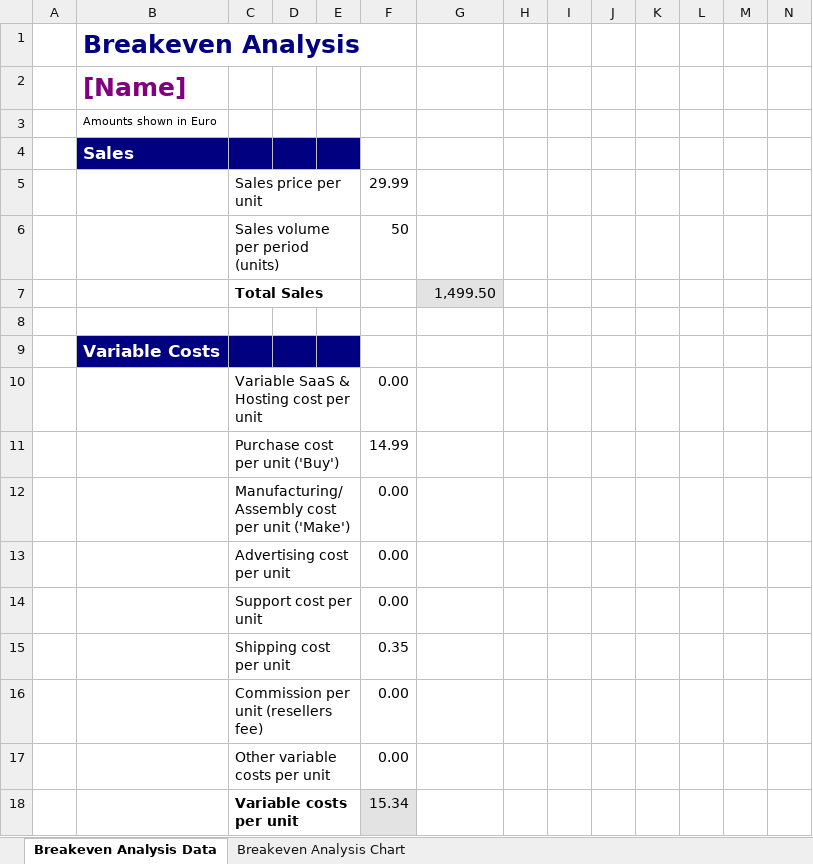
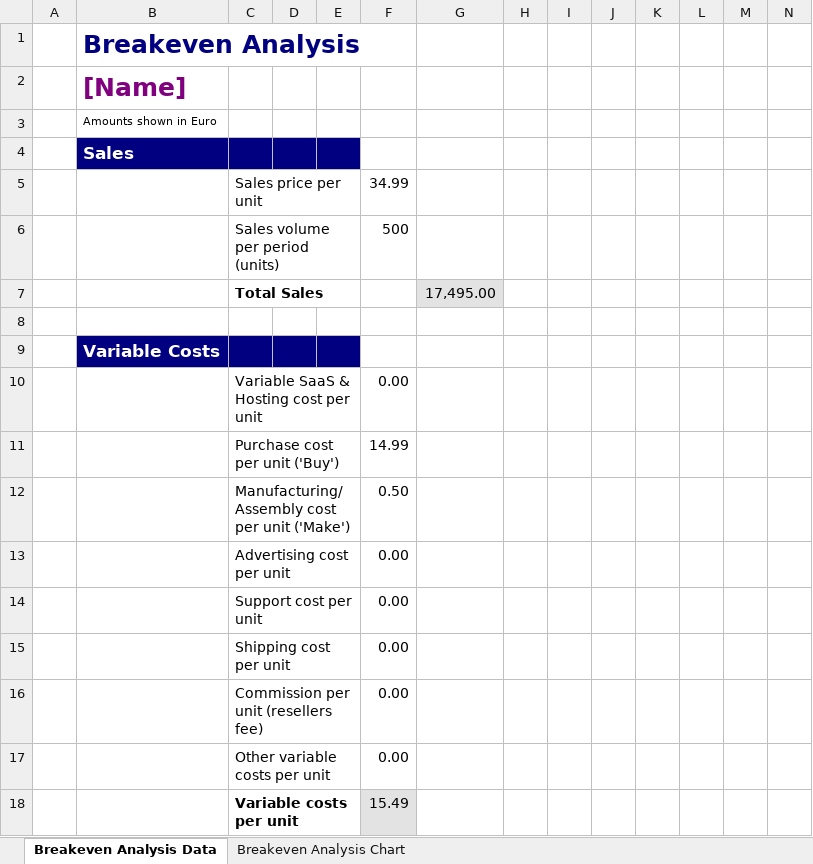
Before and after one commit to michielbrits/AP_valley_slimme_deurbel, an Excel workbook: breakeven-analysis TEMPLATE (1).xlsx, sheet Breakeven Analysis Data, drawn as a sheet; only a part is shown; values as stored, in another font and other column widths than the file's, no borders; charts and pictures not drawn; the diff covers the shown part only; the diff names each change by its address in the sheet, - before the commit and + after, or states it on an @@ line.

Commit message:
Updated break even

```diff
--- a/breakeven-analysis TEMPLATE (1).xlsx (sheet Breakeven Analysis Data)
+++ b/breakeven-analysis TEMPLATE (1).xlsx (sheet Breakeven Analysis Data)
-F5: 29.99
+F5: 34.99
-F6: 50
+F6: 500
-G7: 1,499.50
+G7: 17,495.00
-F12: 0.00
+F12: 0.50
-F15: 0.35
+F15: 0.00
-F18: 15.34
+F18: 15.49
```
Also changed, not shown: 7 added rows, 7 removed rows and 12 edited cells elsewhere in this sheet, charts or pictures.
